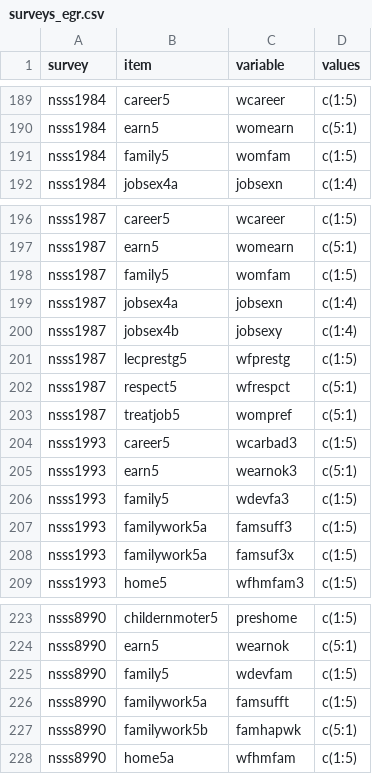
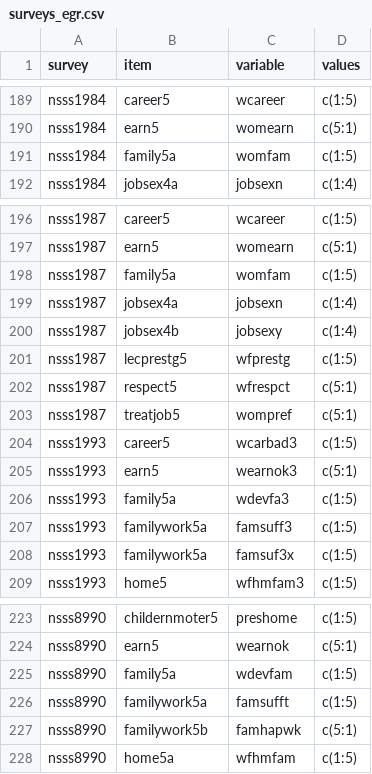
Before and after one commit to fsolt/dcpo_gender_roles, a CSV file: data-raw/surveys_egr.csv, drawn as a sheet; only a part is shown, gaps mark what is left out.

Commit message:
Correct Mistake

```diff
--- a/data-raw/surveys_egr.csv
+++ b/data-raw/surveys_egr.csv
@@ -190,3 +190,3 @@ nsss1984,career5,wcareer,c(1:5)
 nsss1984,earn5,womearn,c(5:1)
-nsss1984,family5,womfam,c(1:5)
+nsss1984,family5a,womfam,c(1:5)
 nsss1984,jobsex4a,jobsexn,c(1:4)
@@ -197,3 +197,3 @@ nsss1987,career5,wcareer,c(1:5)
 nsss1987,earn5,womearn,c(5:1)
-nsss1987,family5,womfam,c(1:5)
+nsss1987,family5a,womfam,c(1:5)
 nsss1987,jobsex4a,jobsexn,c(1:4)
@@ -205,3 +205,3 @@ nsss1993,career5,wcarbad3,c(1:5)
 nsss1993,earn5,wearnok3,c(5:1)
-nsss1993,family5,wdevfa3,c(1:5)
+nsss1993,family5a,wdevfa3,c(1:5)
 nsss1993,familywork5a,famsuff3,c(1:5)
@@ -224,3 +224,3 @@ nsss8990,childernmoter5,preshome,c(1:5)
 nsss8990,earn5,wearnok,c(5:1)
-nsss8990,family5,wdevfam,c(1:5)
+nsss8990,family5a,wdevfam,c(1:5)
 nsss8990,familywork5a,famsufft,c(1:5)
```
